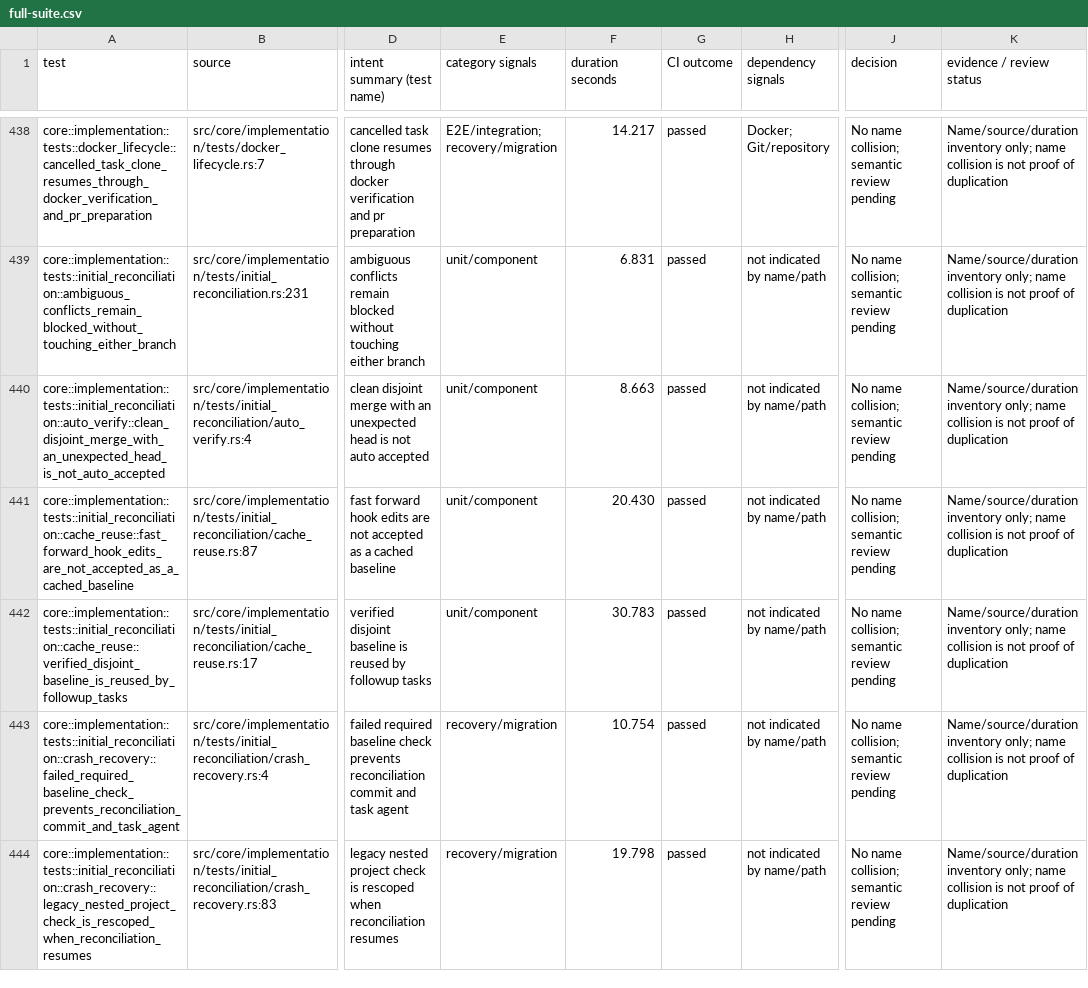
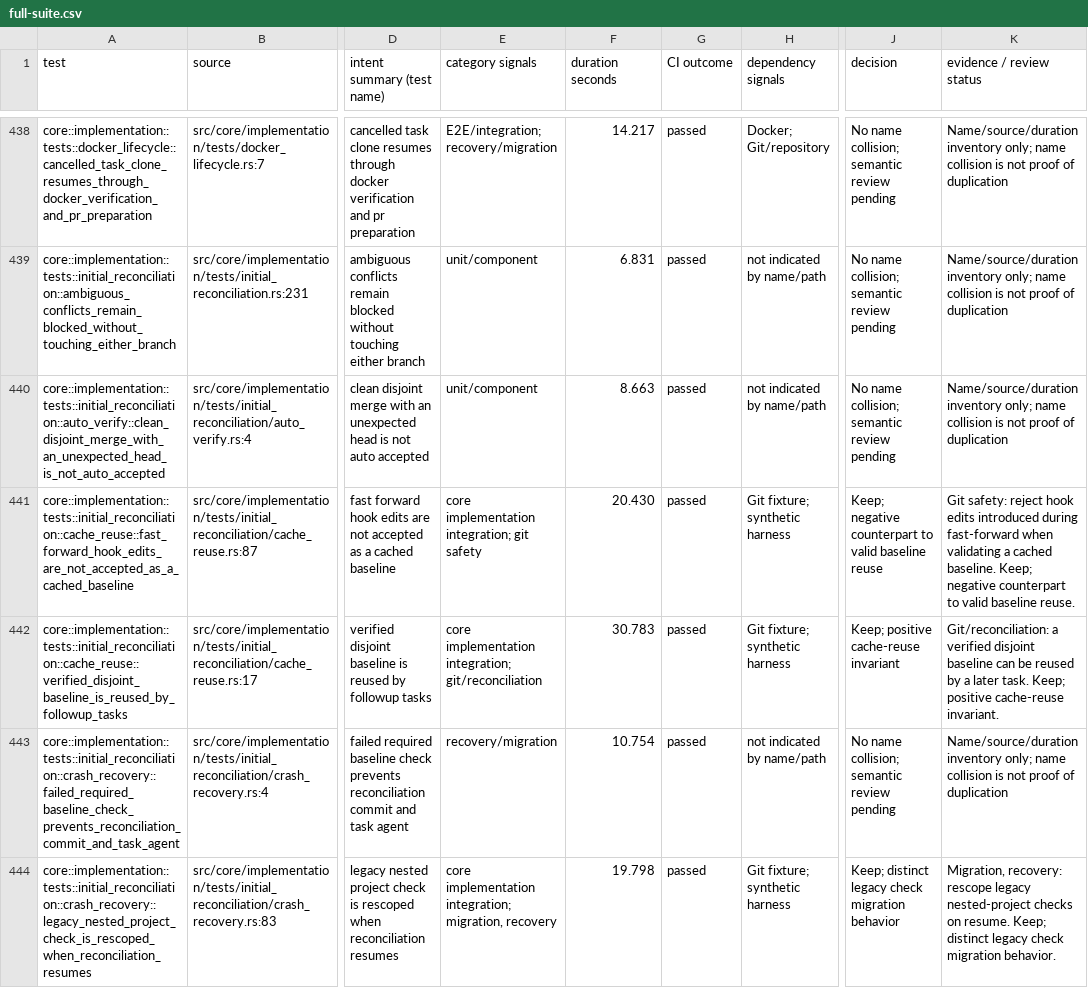
Before and after one commit to zbarno/kool.ade, a CSV file: docs/test-inventory/full-suite.csv, drawn as a sheet; only a part is shown, gaps mark what is left out; the diff covers the shown part only; the diff names each change by its address in the sheet, - before the commit and + after, or states it on an @@ line.

Commit message:
docs: carry core review into full inventory

```diff
--- a/docs/test-inventory/full-suite.csv
+++ b/docs/test-inventory/full-suite.csv
-E441 (category signals): unit/component
+E441 (category signals): core implementation integration; git safety
-H441:H442 (dependency signals): not indicated by name/path
+H441:H442 (dependency signals): Git fixture; synthetic harness
-J441 (decision): No name collision; semantic review pending
+J441 (decision): Keep; negative counterpart to valid baseline reuse
-K441 (evidence / review status): Name/source/duration inventory only; name collision is not proof of duplication
+K441 (evidence / review status): Git safety: reject hook edits introduced during fast-forward when validating a cached baseline. Keep; negative counterpart to valid baseline reuse.
-E442 (category signals): unit/component
+E442 (category signals): core implementation integration; git/reconciliation
-J442 (decision): No name collision; semantic review pending
+J442 (decision): Keep; positive cache-reuse invariant
-K442 (evidence / review status): Name/source/duration inventory only; name collision is not proof of duplication
+K442 (evidence / review status): Git/reconciliation: a verified disjoint baseline can be reused by a later task. Keep; positive cache-reuse invariant.
-E444 (category signals): recovery/migration
+E444 (category signals): core implementation integration; migration, recovery
-H444 (dependency signals): not indicated by name/path
+H444 (dependency signals): Git fixture; synthetic harness
-J444 (decision): No name collision; semantic review pending
+J444 (decision): Keep; distinct legacy check migration behavior
-K444 (evidence / review status): Name/source/duration inventory only; name collision is not proof of duplication
+K444 (evidence / review status): Migration, recovery: rescope legacy nested-project checks on resume. Keep; distinct legacy check migration behavior.
```
Also changed, not shown: 68 edited cells elsewhere in this file, 1 other file.
